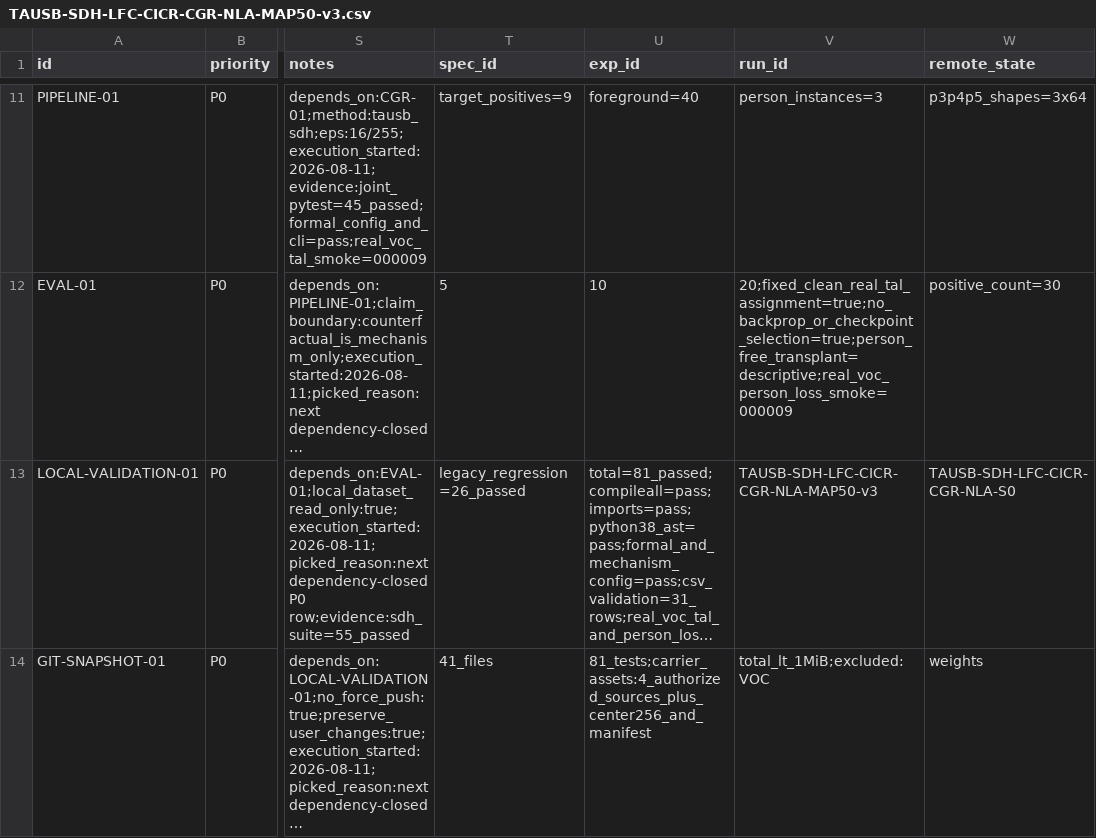
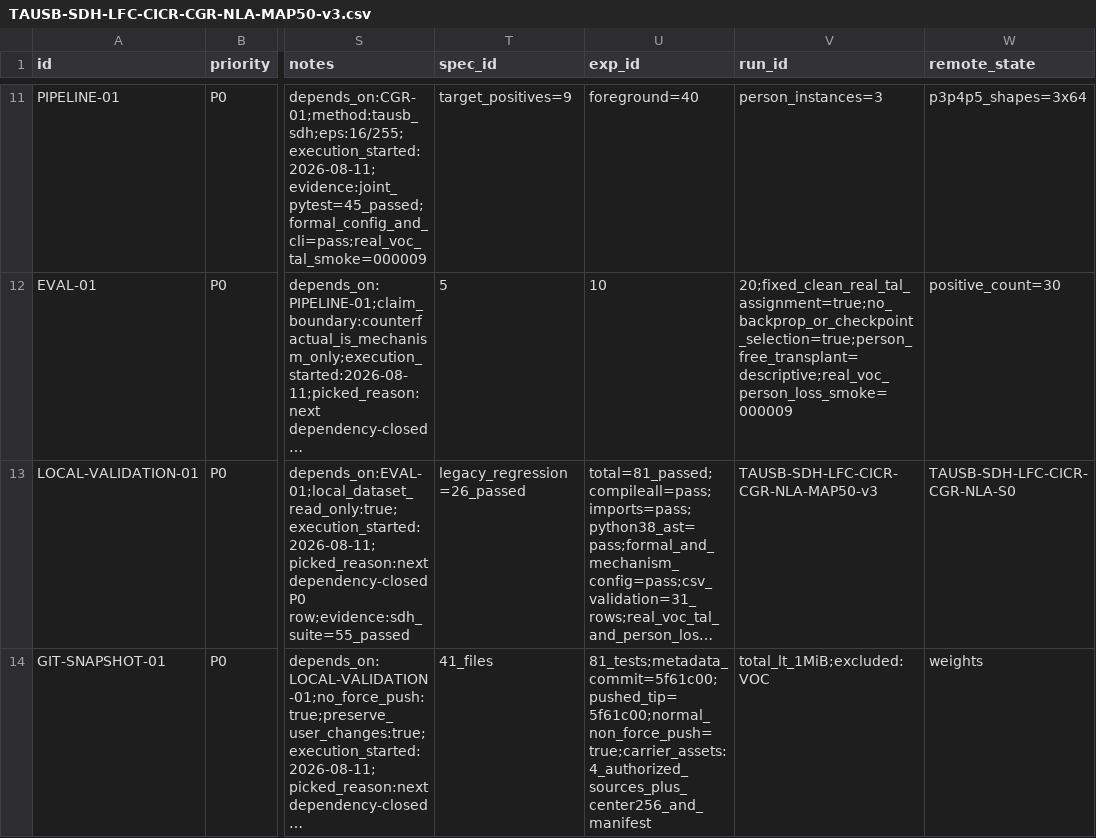
Before and after one commit to gql119/autodl-tmp, a CSV file: issues/TAUSB-SDH-LFC-CICR-CGR-NLA-MAP50-v3.csv, drawn as a sheet; only a part is shown, gaps mark what is left out; long unchanged cells end in …; the diff covers the shown part only; the diff names each change by its address in the sheet, - before the commit and + after, or states it on an @@ line.

```diff
--- a/issues/TAUSB-SDH-LFC-CICR-CGR-NLA-MAP50-v3.csv
+++ b/issues/TAUSB-SDH-LFC-CICR-CGR-NLA-MAP50-v3.csv
-U14 (exp_id): 81_tests;carrier_assets:4_authorized_sources_plus_center256_and_manifest
+U14 (exp_id): 81_tests;metadata_commit=5f61c00;pushed_tip=5f61c00;normal_non_force_push=true;carrier_assets:4_authorized_sources_plus_center256_and_manifest
```
Also changed, not shown: 12 edited cells elsewhere in this file, 1 other file.
